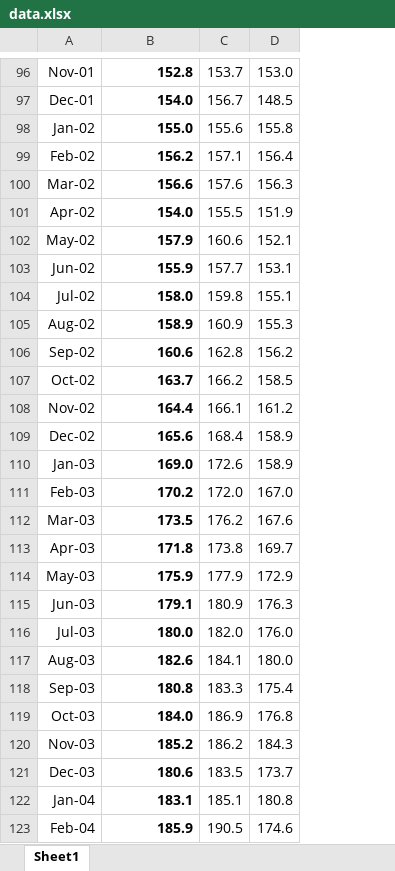
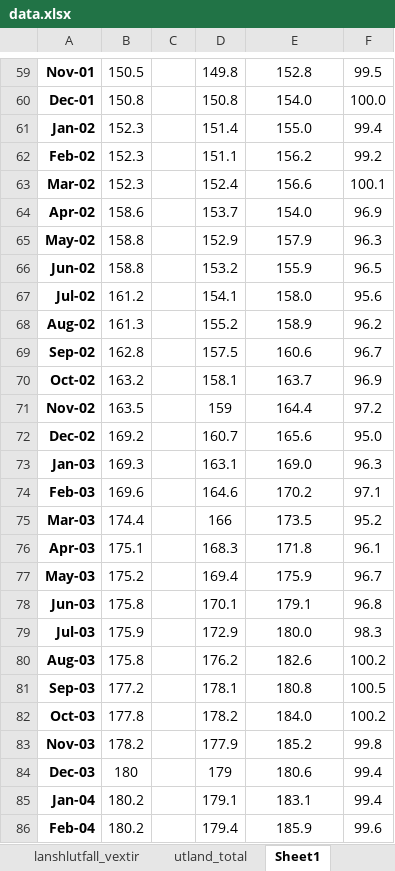
Before and after one commit to Vidaringa/husnaedi_fc, an Excel workbook: data.xlsx, sheet Sheet1, drawn as a sheet; only a part is shown, gaps mark what is left out; values as stored, in another font and other column widths than the file's, no borders; removed rows and columns are numbered as before the commit, all else as after; the diff covers the shown part only; the diff names each change by its address in the sheet, - before the commit and + after, or states it on an @@ line.

```diff
--- a/data.xlsx (sheet Sheet1)
+++ b/data.xlsx (sheet Sheet1)
+sheet tab: lanshlutfall_vextir
+sheet tab: utland_total
+column B, rows 59-86: 150.5 | 150.8 | 152.3 | 152.3 | 152.3 | 158.6 | 158.8 | 158.8 | 161.2 | 161.3 | 162.8 | 163.2 | 163.5 | 169.2 | 169.3 | 169.6 | 174.4 | 175.1 | 175.2 | 175.8 | 175.9 | 175.8 | 177.2 | 177.8 | 178.2 | 180 | 180.2 | 180.2
+column C, empty
+column D, rows 59-86: 149.8 | 150.8 | 151.4 | 151.1 | 152.4 | 153.7 | 152.9 | 153.2 | 154.1 | 155.2 | 157.5 | 158.1 | 159 | 160.7 | 163.1 | 164.6 | 166 | 168.3 | 169.4 | 170.1 | 172.9 | 176.2 | 178.1 | 178.2 | 177.9 | 179 | 179.1 | 179.4
-column C, rows 96-123: 153.7 | 156.7 | 155.6 | 157.1 | 157.6 | 155.5 | 160.6 | 157.7 | 159.8 | 160.9 | 162.8 | 166.2 | 166.1 | 168.4 | 172.6 | 172.0 | 176.2 | 173.8 | 177.9 | 180.9 | 182.0 | 184.1 | 183.3 | 186.9 | 186.2 | 183.5 | 185.1 | 190.5
-column D, rows 96-123: 153.0 | 148.5 | 155.8 | 156.4 | 156.3 | 151.9 | 152.1 | 153.1 | 155.1 | 155.3 | 156.2 | 158.5 | 161.2 | 158.9 | 158.9 | 167.0 | 167.6 | 169.7 | 172.9 | 176.3 | 176.0 | 180.0 | 175.4 | 176.8 | 184.3 | 173.7 | 180.8 | 174.6
+column F, rows 59-86: 99.5 | 100.0 | 99.4 | 99.2 | 100.1 | 96.9 | 96.3 | 96.5 | 95.6 | 96.2 | 96.7 | 96.9 | 97.2 | 95.0 | 96.3 | 97.1 | 95.2 | 96.1 | 96.7 | 96.8 | 98.3 | 100.2 | 100.5 | 100.2 | 99.8 | 99.4 | 99.4 | 99.6
-A59:A86 bold: off
+A59:A86 bold: on
@@ E59:E86 bold: on → off, alignment: right → center @@
```
Also changed, not shown: 2 added rows, 38 removed rows, 4 edited cells and cell formats elsewhere in this sheet, other sheet tabs, charts or pictures, 3 other files.
